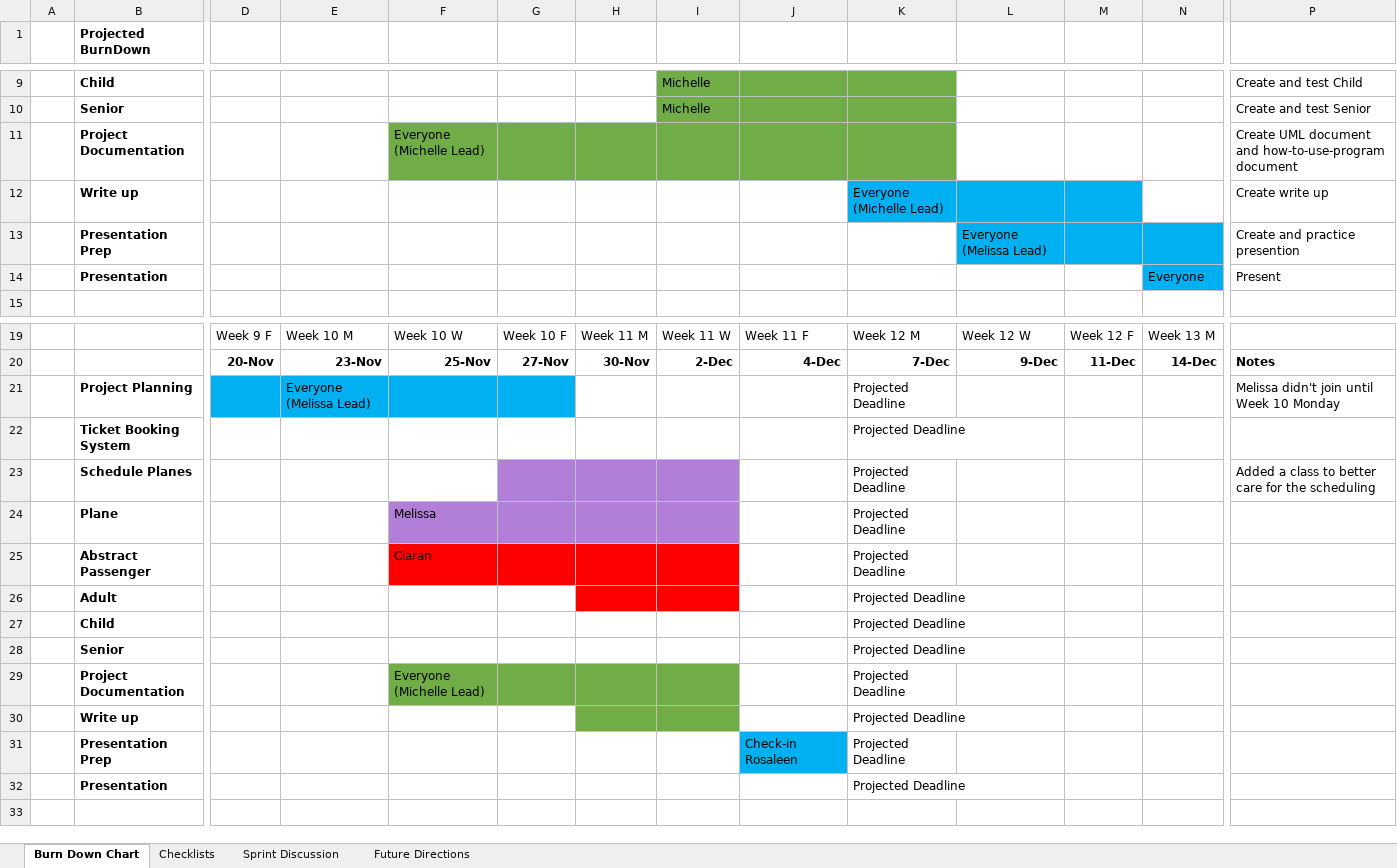
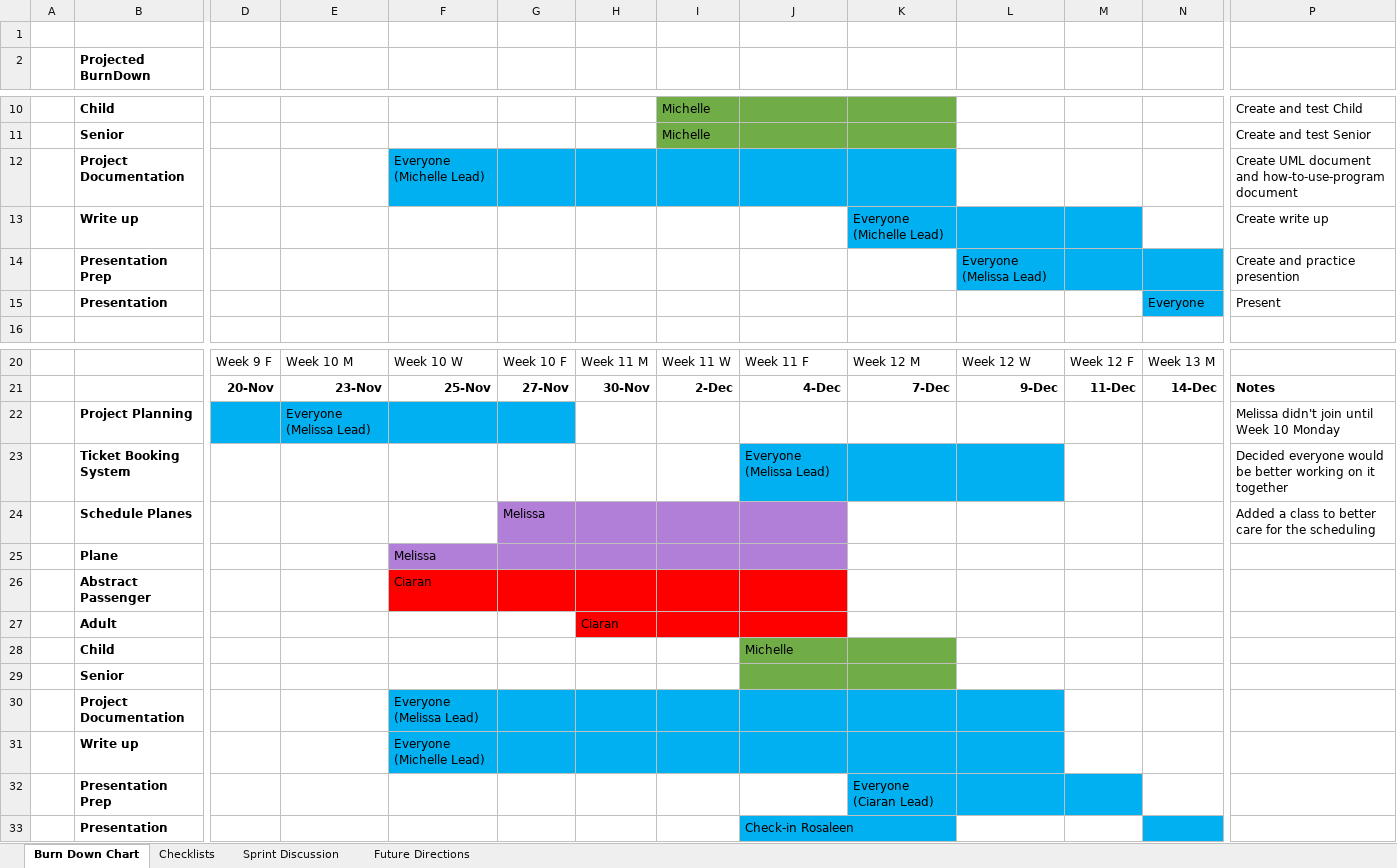
Before and after one commit to SolarLunix/PSD2_Group8Project, an Excel workbook: AirportCheckInMeetingNotes.xlsx, sheet Burn Down Chart, drawn as a sheet; only a part is shown, gaps mark what is left out; values as stored, in another font and other column widths than the file's, no borders; removed rows and columns are numbered as before the commit, all else as after; rows hold the shown columns only; the diff names each change by its address in the sheet, - before the commit and + after, or states it on an @@ line.

```diff
--- a/AirportCheckInMeetingNotes.xlsx (sheet Burn Down Chart)
+++ b/AirportCheckInMeetingNotes.xlsx (sheet Burn Down Chart)
+row 1: (empty)
-F12:K12 fill: #70AD47
+F12:K12 fill: #00B0F0
-K22: Projected Deadline
+K22: (empty)
-row 22:  | Ticket Booking System |  |  |  |  |  |  |  | Projected Deadline
-row 23:  | Schedule Planes |  |  |  |  |  |  |  | Projected Deadline |  |  |  | Added a class to better care for the scheduling
+row 23:  | Ticket Booking System |  |  |  |  |  |  | Everyone (Melissa Lead) |  |  |  |  | Decided everyone would be better working on it together
+row 24:  | Schedule Planes |  |  |  | Melissa |  |  |  |  |  |  |  | Added a class to better care for the scheduling
-J25 fill: none
+J25 fill: #B17ED8
-K25:K26: Projected Deadline
+K25:K26: (empty)
-J26 fill: none
+J26 fill: #FF0000
-row 26:  | Adult |  |  |  |  |  |  |  | Projected Deadline
-row 27:  | Child |  |  |  |  |  |  |  | Projected Deadline
-row 28:  | Senior |  |  |  |  |  |  |  | Projected Deadline
+row 27:  | Adult |  |  |  |  | Ciaran
+row 28:  | Child |  |  |  |  |  |  | Michelle
+row 29:  | Senior
-F30: Everyone (Michelle Lead)
+F30: Everyone (Melissa Lead)
-F30:I30 fill: #70AD47
+F30:I30 fill: #00B0F0
-J30:L30 fill: none
+J30:L30 fill: #00B0F0
-K30: Projected Deadline
+K30: (empty)
-row 30:  | Write up |  |  |  |  |  |  |  | Projected Deadline
-row 31:  | Presentation Prep |  |  |  |  |  |  | Check-in Rosaleen | Projected Deadline
-row 32:  | Presentation |  |  |  |  |  |  |  | Projected Deadline
+row 31:  | Write up |  |  | Everyone (Michelle Lead)
+row 32:  | Presentation Prep |  |  |  |  |  |  |  | Everyone (Ciaran Lead)
+row 33:  | Presentation |  |  |  |  |  |  | Check-in Rosaleen
```
Also changed, not shown: sheet Checklists, sheet Sprint Discussion, sheet Future Directions, 14 other files.
